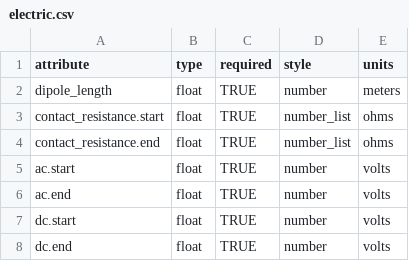
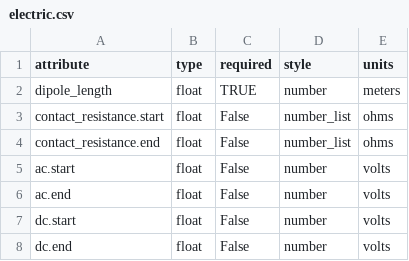
Before and after one commit to kujaku11/MTarchive, a CSV file: mth5/standards/electric.csv, drawn as a sheet.

```diff
--- a/mth5/standards/electric.csv
+++ b/mth5/standards/electric.csv
@@ -2,7 +2,7 @@ attribute,type,required,style,units
 dipole_length,float,TRUE,number,meters
-contact_resistance.start,float,TRUE,number_list,ohms
-contact_resistance.end,float,TRUE,number_list,ohms
-ac.start,float,TRUE,number,volts
-ac.end,float,TRUE,number,volts
-dc.start,float,TRUE,number,volts
-dc.end,float,TRUE,number,volts
+contact_resistance.start,float,False,number_list,ohms
+contact_resistance.end,float,False,number_list,ohms
+ac.start,float,False,number,volts
+ac.end,float,False,number,volts
+dc.start,float,False,number,volts
+dc.end,float,False,number,volts
```
Also changed, not shown: mth5/standards/channel.csv, mth5/standards/survey.csv, 8 other files.
